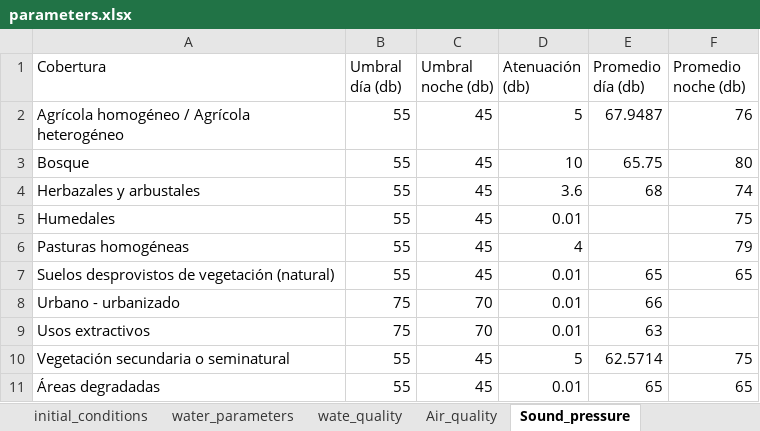
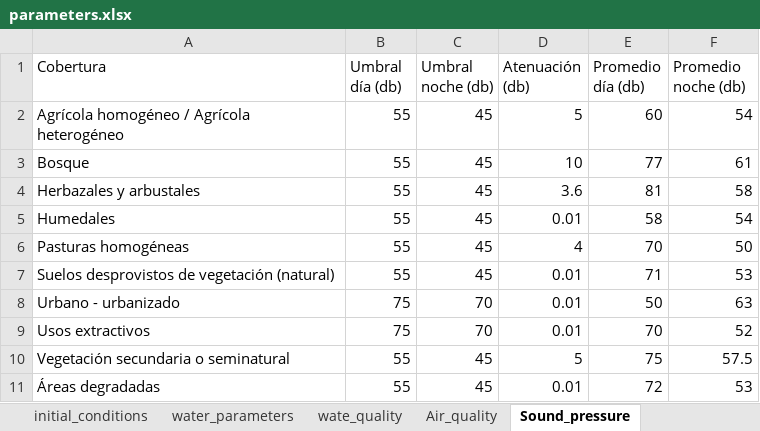
Before and after one commit to PEM-Humboldt/herramienta-resiliencia-simulador, an Excel workbook: condiciones_iniciales/parameters.xlsx, sheet Sound_pressure, drawn as a sheet; values as stored, in another font and other column widths than the file's, no borders; the diff names each change by its address in the sheet, - before the commit and + after, or states it on an @@ line.

```diff
--- a/condiciones_iniciales/parameters.xlsx (sheet Sound_pressure)
+++ b/condiciones_iniciales/parameters.xlsx (sheet Sound_pressure)
-E2 (Promedio día (db)): 67.9487
+E2 (Promedio día (db)): 60
-F2 (Promedio noche (db)): 76
+F2 (Promedio noche (db)): 54
-E3 (Promedio día (db)): 65.75
+E3 (Promedio día (db)): 77
-F3 (Promedio noche (db)): 80
+F3 (Promedio noche (db)): 61
-E4 (Promedio día (db)): 68
+E4 (Promedio día (db)): 81
-F4 (Promedio noche (db)): 74
+F4 (Promedio noche (db)): 58
-E5 (Promedio día (db)): (empty)
+E5 (Promedio día (db)): 58
-F5 (Promedio noche (db)): 75
+F5 (Promedio noche (db)): 54
-E6 (Promedio día (db)): (empty)
+E6 (Promedio día (db)): 70
-F6 (Promedio noche (db)): 79
+F6 (Promedio noche (db)): 50
-E7 (Promedio día (db)): 65
+E7 (Promedio día (db)): 71
-F7 (Promedio noche (db)): 65
+F7 (Promedio noche (db)): 53
-E8 (Promedio día (db)): 66
+E8 (Promedio día (db)): 50
-F8 (Promedio noche (db)): (empty)
+F8 (Promedio noche (db)): 63
-E9 (Promedio día (db)): 63
+E9 (Promedio día (db)): 70
-F9 (Promedio noche (db)): (empty)
+F9 (Promedio noche (db)): 52
-E10 (Promedio día (db)): 62.5714
+E10 (Promedio día (db)): 75
-F10 (Promedio noche (db)): 75
+F10 (Promedio noche (db)): 57.5
-E11 (Promedio día (db)): 65
+E11 (Promedio día (db)): 72
-F11 (Promedio noche (db)): 65
+F11 (Promedio noche (db)): 53
```
Also changed, not shown: sheet Air_quality, sheet transformation_rates, sheet Functional_diversity, sheet Diversity_of_activities, sheet water_parameters, sheet wate_quality, 5 more sheets, other sheet tabs, formulas that keep their value, 3 other files.
